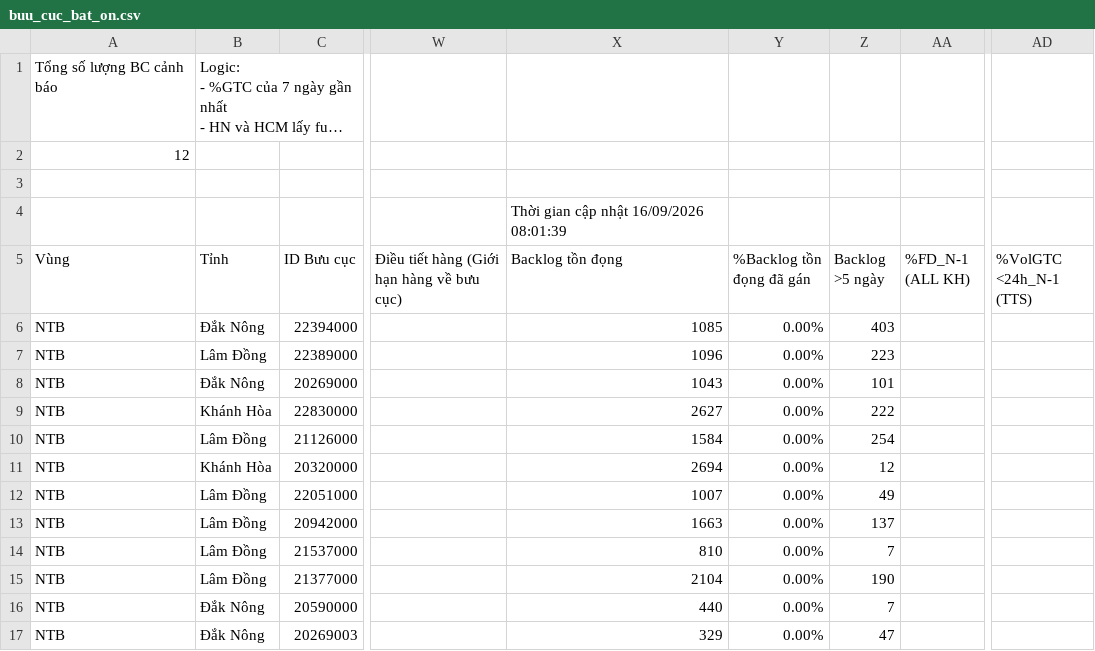
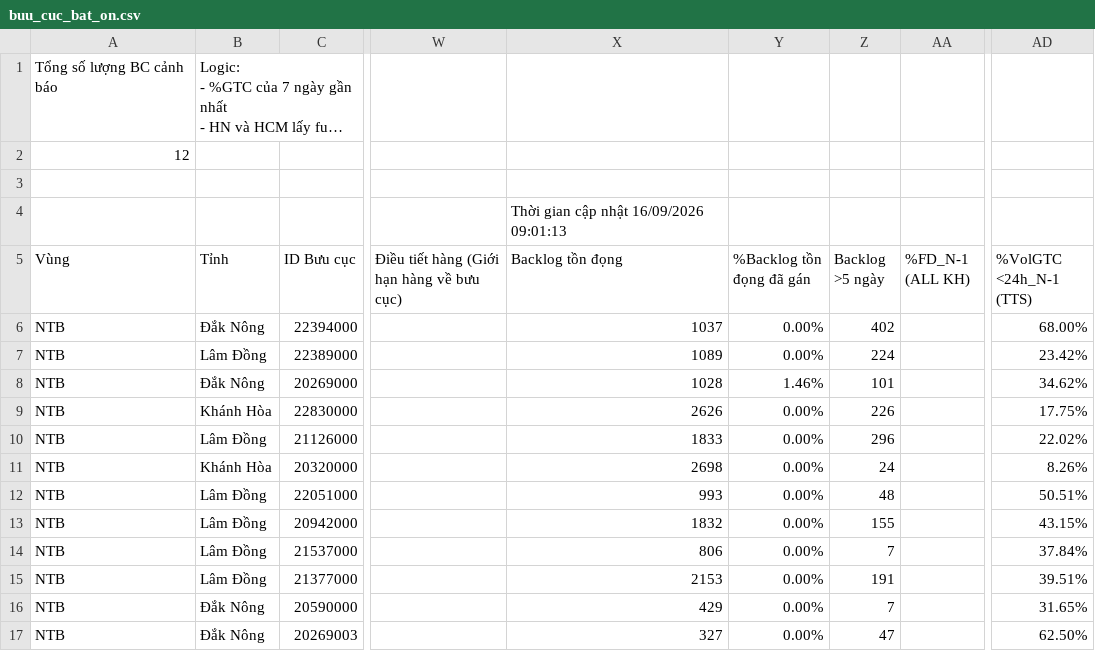
Before and after one commit to thuyntt2-creator/Dashboard_NTB_2026, a CSV file: buu_cuc_bat_on.csv, drawn as a sheet; only a part is shown, gaps mark what is left out; long unchanged cells end in …; the diff names each change by its address in the sheet, - before the commit and + after, or states it on an @@ line.

Commit message:
Auto update data, DB and /hop weekly report

```diff
--- a/buu_cuc_bat_on.csv
+++ b/buu_cuc_bat_on.csv
-X4 (Backlog tồn đọng): Thời gian cập nhật 16/09/2026 08:01:39
+X4 (Backlog tồn đọng): Thời gian cập nhật 16/09/2026 09:01:13
-X6 (Backlog tồn đọng): 1085
+X6 (Backlog tồn đọng): 1037
-Z6 (Backlog >5 ngày): 403
+Z6 (Backlog >5 ngày): 402
-AD6 (%VolGTC <24h_N-1 (TTS)): (empty)
+AD6 (%VolGTC <24h_N-1 (TTS)): 68.00%
-X7 (Backlog tồn đọng): 1096
+X7 (Backlog tồn đọng): 1089
-Z7 (Backlog >5 ngày): 223
+Z7 (Backlog >5 ngày): 224
-AD7 (%VolGTC <24h_N-1 (TTS)): (empty)
+AD7 (%VolGTC <24h_N-1 (TTS)): 23.42%
-X8 (Backlog tồn đọng): 1043
+X8 (Backlog tồn đọng): 1028
-Y8 (%Backlog tồn đọng đã gán): 0.00%
+Y8 (%Backlog tồn đọng đã gán): 1.46%
-AD8 (%VolGTC <24h_N-1 (TTS)): (empty)
+AD8 (%VolGTC <24h_N-1 (TTS)): 34.62%
-X9 (Backlog tồn đọng): 2627
+X9 (Backlog tồn đọng): 2626
-Z9 (Backlog >5 ngày): 222
+Z9 (Backlog >5 ngày): 226
-AD9 (%VolGTC <24h_N-1 (TTS)): (empty)
+AD9 (%VolGTC <24h_N-1 (TTS)): 17.75%
-X10 (Backlog tồn đọng): 1584
+X10 (Backlog tồn đọng): 1833
-Z10 (Backlog >5 ngày): 254
+Z10 (Backlog >5 ngày): 296
-AD10 (%VolGTC <24h_N-1 (TTS)): (empty)
+AD10 (%VolGTC <24h_N-1 (TTS)): 22.02%
-X11 (Backlog tồn đọng): 2694
+X11 (Backlog tồn đọng): 2698
-Z11 (Backlog >5 ngày): 12
+Z11 (Backlog >5 ngày): 24
-AD11 (%VolGTC <24h_N-1 (TTS)): (empty)
+AD11 (%VolGTC <24h_N-1 (TTS)): 8.26%
-X12 (Backlog tồn đọng): 1007
+X12 (Backlog tồn đọng): 993
-Z12 (Backlog >5 ngày): 49
+Z12 (Backlog >5 ngày): 48
-AD12 (%VolGTC <24h_N-1 (TTS)): (empty)
+AD12 (%VolGTC <24h_N-1 (TTS)): 50.51%
-X13 (Backlog tồn đọng): 1663
+X13 (Backlog tồn đọng): 1832
-Z13 (Backlog >5 ngày): 137
+Z13 (Backlog >5 ngày): 155
-AD13 (%VolGTC <24h_N-1 (TTS)): (empty)
+AD13 (%VolGTC <24h_N-1 (TTS)): 43.15%
-X14 (Backlog tồn đọng): 810
+X14 (Backlog tồn đọng): 806
-AD14 (%VolGTC <24h_N-1 (TTS)): (empty)
+AD14 (%VolGTC <24h_N-1 (TTS)): 37.84%
-X15 (Backlog tồn đọng): 2104
+X15 (Backlog tồn đọng): 2153
-Z15 (Backlog >5 ngày): 190
+Z15 (Backlog >5 ngày): 191
-AD15 (%VolGTC <24h_N-1 (TTS)): (empty)
+AD15 (%VolGTC <24h_N-1 (TTS)): 39.51%
-X16 (Backlog tồn đọng): 440
+X16 (Backlog tồn đọng): 429
-AD16 (%VolGTC <24h_N-1 (TTS)): (empty)
+AD16 (%VolGTC <24h_N-1 (TTS)): 31.65%
-X17 (Backlog tồn đọng): 329
+X17 (Backlog tồn đọng): 327
-AD17 (%VolGTC <24h_N-1 (TTS)): (empty)
+AD17 (%VolGTC <24h_N-1 (TTS)): 62.50%
```
Also changed, not shown: ops_ca_data.csv, 8 other files.
